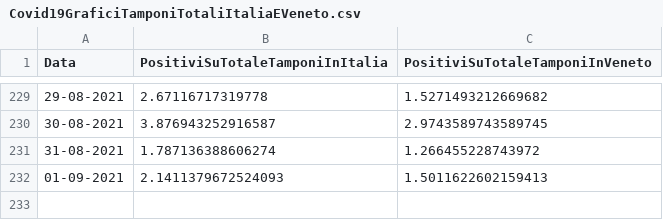
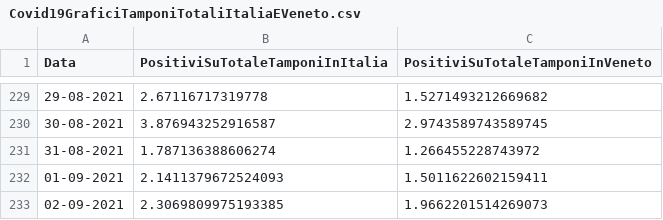
Before and after one commit to DigitalChriAri/Covid, a CSV file: Covid19GraficiTamponiTotaliItaliaEVeneto.csv, drawn as a sheet; only a part is shown, gaps mark what is left out.

```diff
--- a/Covid19GraficiTamponiTotaliItaliaEVeneto.csv
+++ b/Covid19GraficiTamponiTotaliItaliaEVeneto.csv
@@ -231,2 +231,3 @@ Data,PositiviSuTotaleTamponiInItalia,PositiviSuTotaleTamponiInVeneto
 31-08-2021,1.787136388606274,1.266455228743972
-01-09-2021,2.1411379672524093,1.5011622602159413
+01-09-2021,2.1411379672524093,1.5011622602159411
+02-09-2021,2.3069809975193385,1.9662201514269073
```
Also changed, not shown: Covid19GraficiItaliaEVeneto.csv.
